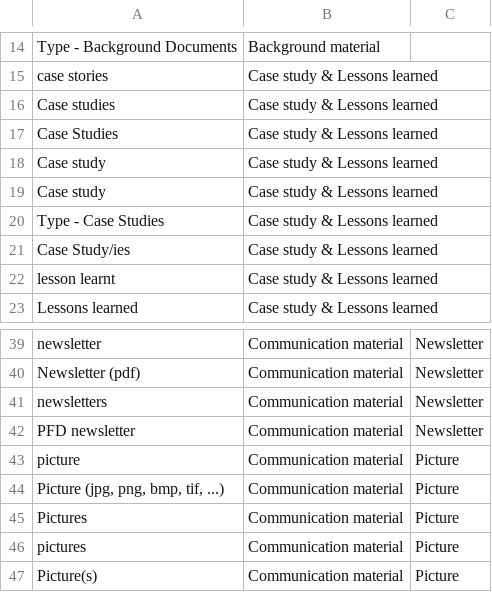
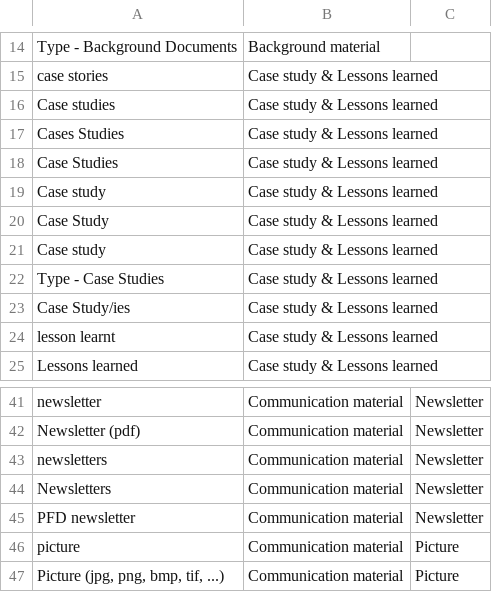
Before and after one commit to capacity4dev/c4d_import, a CSV file: c4d_migrate/includes/csv/categories_tags/document-types.csv, drawn as a sheet; only a part is shown, gaps mark what is left out; the shorter side is filled out with more unchanged rows; the diff names each change by its address in the sheet, - before the commit and + after, or states it on an @@ line.

Commit message:
CFM-649: More case sensitive mappings.

```diff
--- a/c4d_migrate/includes/csv/categories_tags/document-types.csv
+++ b/c4d_migrate/includes/csv/categories_tags/document-types.csv
+row 17: Cases Studies | Case study & Lessons learned
+row 20: Case Study | Case study & Lessons learned
+row 44: Newsletters | Communication material | Newsletter
```
Also changed, not shown: c4d_migrate/includes/csv/categories_tags/regions_countries.csv, c4d_migrate/includes/csv/categories_tags/topics.csv.
